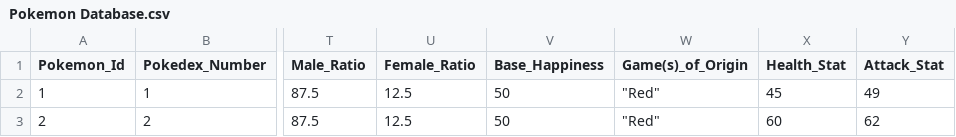
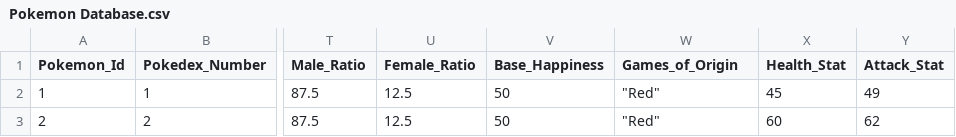
Before and after one commit to Mikaelhunter/puchamon-, a CSV file: Pokemon Database.csv, drawn as a sheet; only a part is shown, gaps mark what is left out; the diff names each change by its address in the sheet, - before the commit and + after, or states it on an @@ line.

Commit message:
Update Pokemon Database.csv

```diff
--- a/Pokemon Database.csv
+++ b/Pokemon Database.csv
-W1: Game(s)_of_Origin
+W1: Games_of_Origin
```
